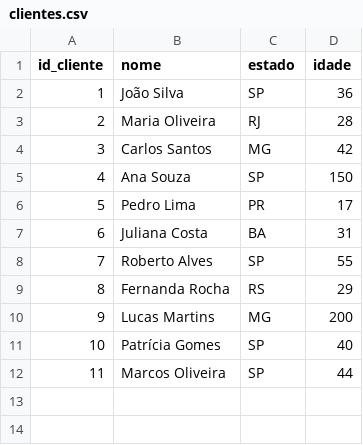
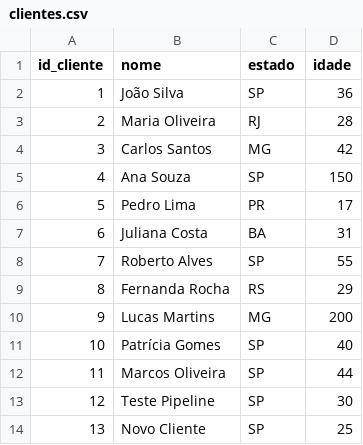
Before and after one commit to mmgmarcos/projeto-01-clientes, a CSV file: data/clientes.csv, drawn as a sheet.

```diff
--- a/data/clientes.csv
+++ b/data/clientes.csv
@@ -12 +12,3 @@ id_cliente,nome,estado,idade
 11,Marcos Oliveira,SP,44
+12,Teste Pipeline,SP,30
+13,Novo Cliente,SP,25
```
Also changed, not shown: 1 other file.
